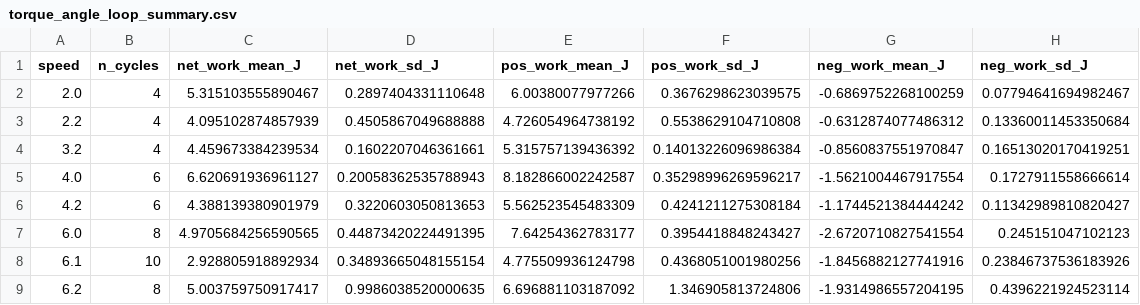
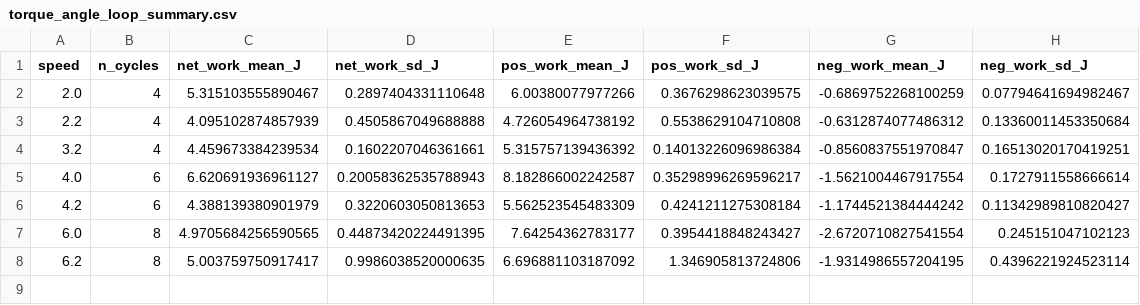
Before and after one commit to Iverson0630/End-to-end-Pi5-Deployment, a CSV file: torque_angle_loop_summary.csv, drawn as a sheet.

```diff
--- a/torque_angle_loop_summary.csv
+++ b/torque_angle_loop_summary.csv
@@ -7,3 +7,2 @@ speed,n_cycles,net_work_mean_J,net_work_sd_J,pos_work_mean_J,pos_work_sd_J,neg_w
 6.0,8,4.9705684256590565,0.44873420224491395,7.64254362783177,0.3954418848243427,-2.6720710827541554,0.245151047102123
-6.1,10,2.928805918892934,0.34893665048155154,4.775509936124798,0.4368051001980256,-1.8456882127741916,0.23846737536183926
 6.2,8,5.003759750917417,0.9986038520000635,6.696881103187092,1.346905813724806,-1.9314986557204195,0.4396221924523114
```
Also changed, not shown: 2 other files.
